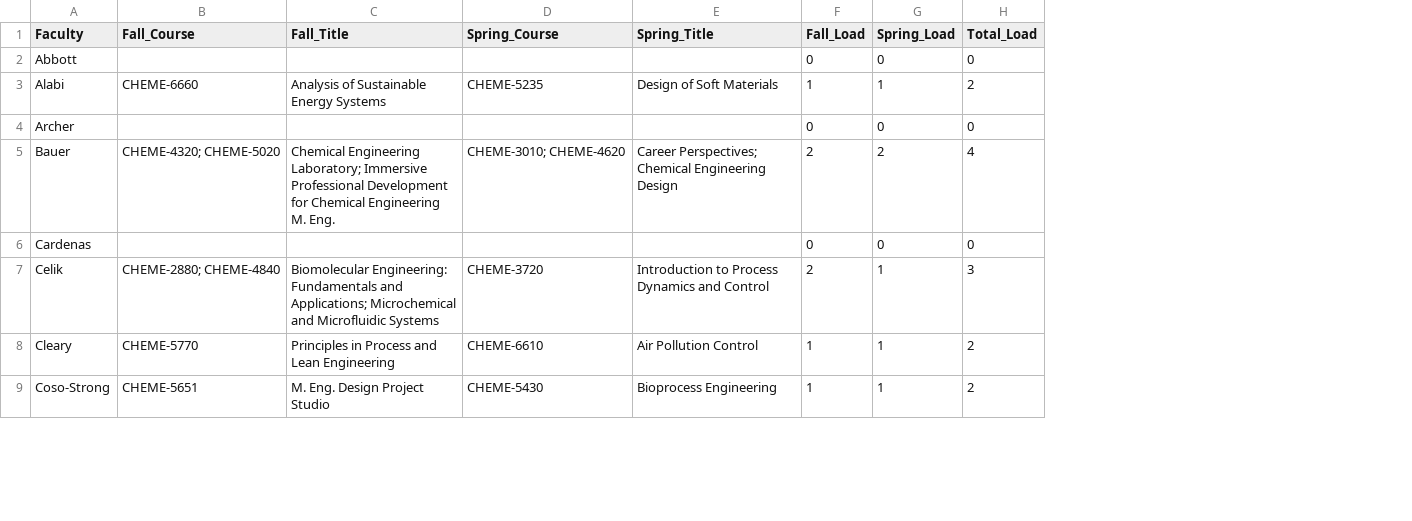
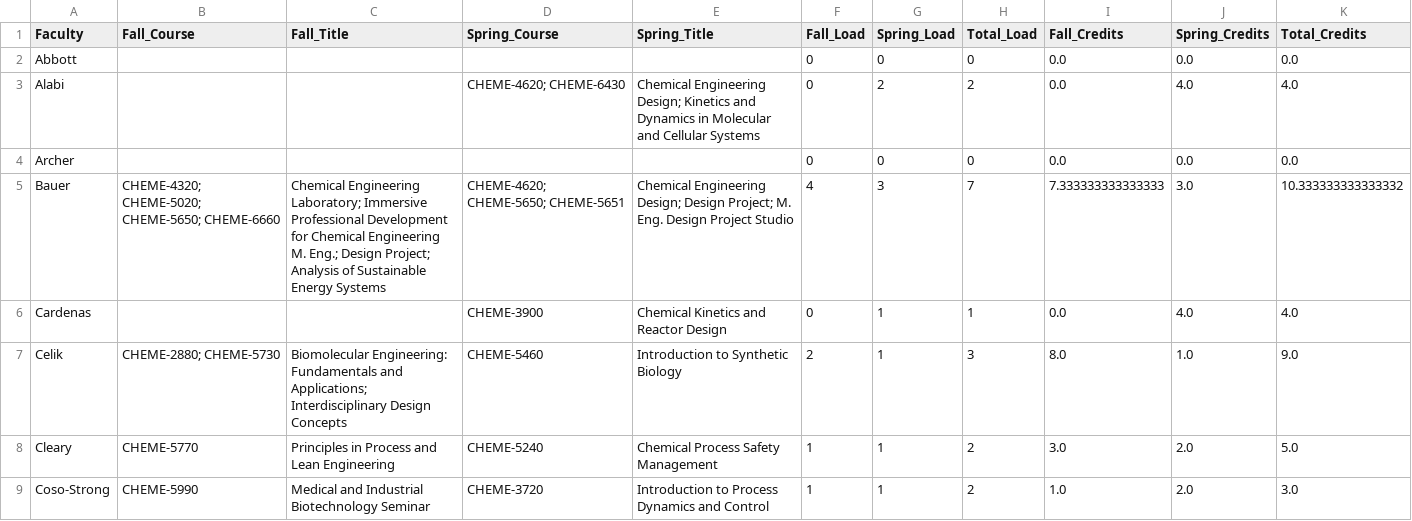
Before and after one commit to varnerlab/Teaching-Matching-Problem-CBE, a CSV file: results/Faculty-Course-Assignments-AY-2026-2027.csv, drawn as a sheet; only a part is shown; the diff covers the shown part only; the diff names each change by its address in the sheet, - before the commit and + after, or states it on an @@ line.

```diff
--- a/results/Faculty-Course-Assignments-AY-2026-2027.csv
+++ b/results/Faculty-Course-Assignments-AY-2026-2027.csv
+column I (Fall_Credits), rows 2-9: 0.0 | 0.0 | 0.0 | 7.333333333333333 | 0.0 | 8.0 | 3.0 | 1.0
+column J (Spring_Credits), rows 2-9: 0.0 | 4.0 | 0.0 | 3.0 | 4.0 | 1.0 | 2.0 | 2.0
+column K (Total_Credits), rows 2-9: 0.0 | 4.0 | 0.0 | 10.333333333333332 | 4.0 | 9.0 | 5.0 | 3.0
-B3 (Fall_Course): CHEME-6660
+B3 (Fall_Course): (empty)
-C3 (Fall_Title): Analysis of Sustainable Energy Systems
+C3 (Fall_Title): (empty)
-D3 (Spring_Course): CHEME-5235
+D3 (Spring_Course): CHEME-4620; CHEME-6430
-E3 (Spring_Title): Design of Soft Materials
+E3 (Spring_Title): Chemical Engineering Design; Kinetics and Dynamics in Molecular and Cellular Systems
-F3 (Fall_Load): 1
+F3 (Fall_Load): 0
-G3 (Spring_Load): 1
+G3 (Spring_Load): 2
-B5 (Fall_Course): CHEME-4320; CHEME-5020
+B5 (Fall_Course): CHEME-4320; CHEME-5020; CHEME-5650; CHEME-6660
-C5 (Fall_Title): …Engineering M. Eng.
+C5 (Fall_Title): …Engineering M. Eng.; Design Project; Analysis of Sustainable Energy Systems
-D5 (Spring_Course): CHEME-3010; CHEME-4620
+D5 (Spring_Course): CHEME-4620; CHEME-5650; CHEME-5651
-E5 (Spring_Title): Career Perspectives; Chemical Engineering Design
+E5 (Spring_Title): Chemical Engineering Design; Design Project; M. Eng. Design Project Studio
-F5 (Fall_Load): 2
+F5 (Fall_Load): 4
-G5 (Spring_Load): 2
+G5 (Spring_Load): 3
-H5 (Total_Load): 4
+H5 (Total_Load): 7
-D6 (Spring_Course): (empty)
+D6 (Spring_Course): CHEME-3900
-E6 (Spring_Title): (empty)
+E6 (Spring_Title): Chemical Kinetics and Reactor Design
-G6 (Spring_Load): 0
+G6 (Spring_Load): 1
-H6 (Total_Load): 0
+H6 (Total_Load): 1
-B7 (Fall_Course): CHEME-2880; CHEME-4840
+B7 (Fall_Course): CHEME-2880; CHEME-5730
-C7 (Fall_Title): …and Applications; Microchemical and Microfluidic Systems
+C7 (Fall_Title): …and Applications; Interdisciplinary Design Concepts
-D7 (Spring_Course): CHEME-3720
+D7 (Spring_Course): CHEME-5460
-E7 (Spring_Title): Introduction to Process Dynamics and Control
+E7 (Spring_Title): Introduction to Synthetic Biology
-D8 (Spring_Course): CHEME-6610
+D8 (Spring_Course): CHEME-5240
-E8 (Spring_Title): Air Pollution Control
+E8 (Spring_Title): Chemical Process Safety Management
-B9 (Fall_Course): CHEME-5651
+B9 (Fall_Course): CHEME-5990
-C9 (Fall_Title): M. Eng. Design Project Studio
+C9 (Fall_Title): Medical and Industrial Biotechnology Seminar
-D9 (Spring_Course): CHEME-5430
+D9 (Spring_Course): CHEME-3720
-E9 (Spring_Title): Bioprocess Engineering
+E9 (Spring_Title): Introduction to Process Dynamics and Control
```
Also changed, not shown: 58 edited cells elsewhere in this file, data/Faculty-Course-Preferences-Spring-2027.csv, data/config/Faculty.csv, 12 other files.
